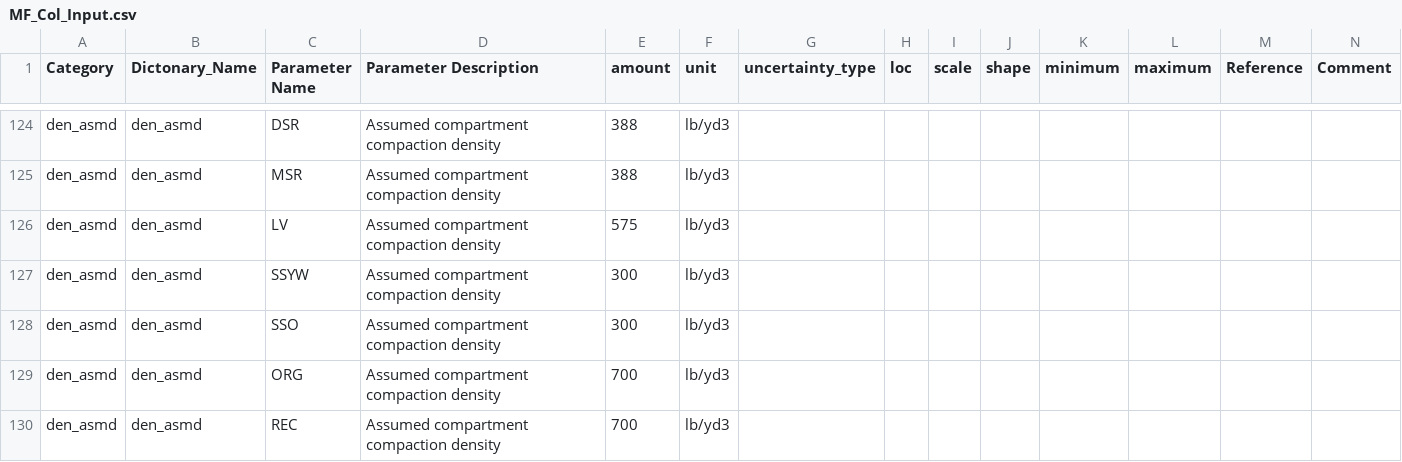
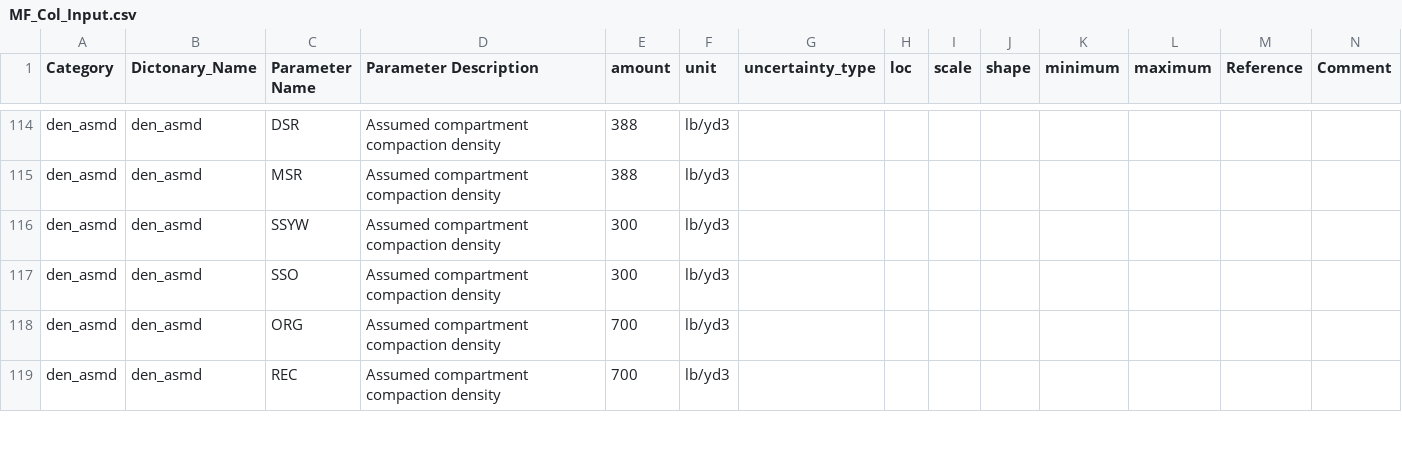
Before and after one commit to SwolfPy-Project/swolfpy-inputdata, a CSV file: swolfpy_inputdata/Data/MF_Col_Input.csv, drawn as a sheet; only a part is shown, gaps mark what is left out; the diff covers the shown part only.

```diff
--- a/swolfpy_inputdata/Data/MF_Col_Input.csv
+++ b/swolfpy_inputdata/Data/MF_Col_Input.csv
@@ -125,3 +115,2 @@ den_asmd,den_asmd,DSR,Assumed compartment compaction density,388,lb/yd3,,,,,,,,
 den_asmd,den_asmd,MSR,Assumed compartment compaction density,388,lb/yd3,,,,,,,,
-den_asmd,den_asmd,LV,Assumed compartment compaction density,575,lb/yd3,,,,,,,,
 den_asmd,den_asmd,SSYW,Assumed compartment compaction density,300,lb/yd3,,,,,,,,
```
Also changed, not shown: 11 removed rows and 10 edited cells elsewhere in this file, 1 other file.
